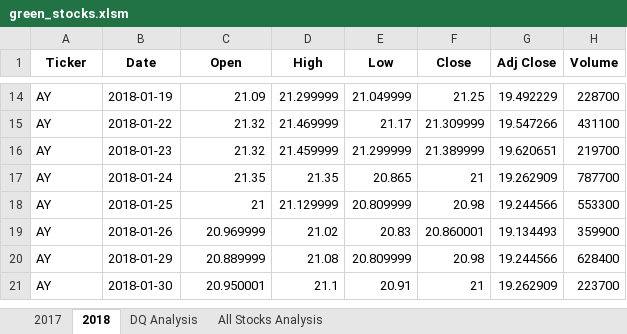
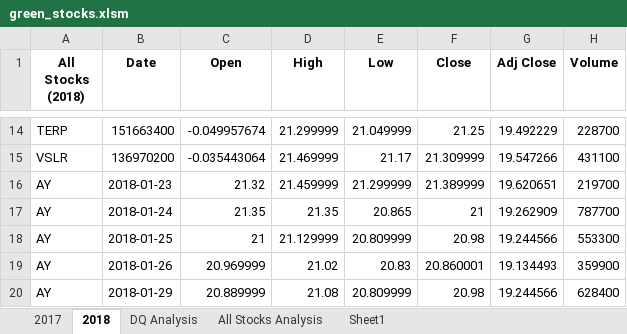
Before and after one commit to Comfort-Jolade/stock-analysis, an Excel workbook: green_stocks.xlsm, sheet 2018, drawn as a sheet; only a part is shown, gaps mark what is left out; the shorter side is filled out with more unchanged rows; values as stored, in another font and other column widths than the file's, no borders; the diff covers the shown part only; the diff names each change by its address in the sheet, - before the commit and + after, or states it on an @@ line.

```diff
--- a/green_stocks.xlsm (sheet 2018)
+++ b/green_stocks.xlsm (sheet 2018)
+sheet tab: Sheet1
-A1: Ticker
+A1: All Stocks (2018)
-A14 (All Stocks (2018)): AY
+A14 (All Stocks (2018)): TERP
-B14 (Date): 2018-01-19
+B14 (Date): 151663400
-C14 (Open): 21.09
+C14 (Open): -0.049957674
-A15 (All Stocks (2018)): AY
+A15 (All Stocks (2018)): VSLR
-B15 (Date): 2018-01-22
+B15 (Date): 136970200
-C15 (Open): 21.32
+C15 (Open): -0.035443064
```
Also changed, not shown: 32 edited cells elsewhere in this sheet, sheet 2017, sheet All Stocks Analysis, charts or pictures.
